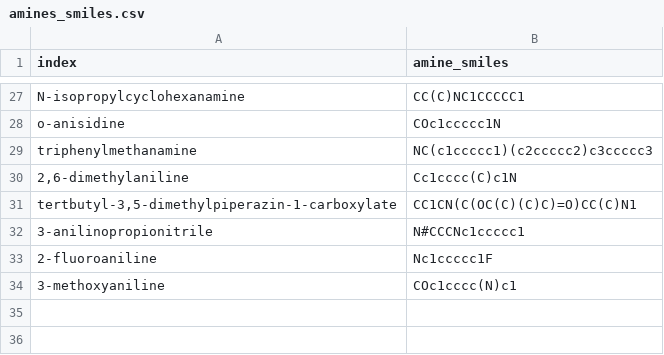
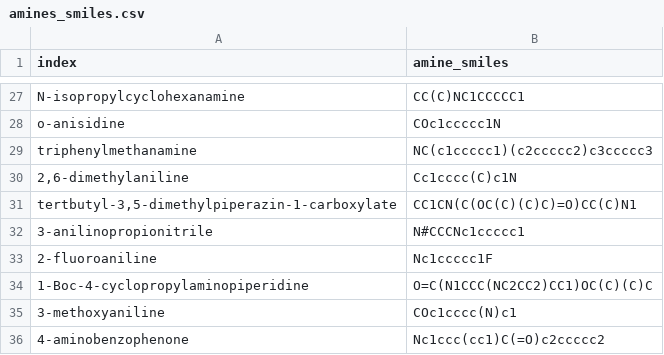
Before and after one commit to gomesgroup/PRISM_app, a CSV file: heatmap/data/amines_smiles.csv, drawn as a sheet; only a part is shown, gaps mark what is left out.

```diff
--- a/heatmap/data/amines_smiles.csv
+++ b/heatmap/data/amines_smiles.csv
@@ -33,2 +33,4 @@ triphenylmethanamine,NC(c1ccccc1)(c2ccccc2)c3ccccc3
 2-fluoroaniline,Nc1ccccc1F
+1-Boc-4-cyclopropylaminopiperidine,O=C(N1CCC(NC2CC2)CC1)OC(C)(C)C
 3-methoxyaniline,COc1cccc(N)c1
+4-aminobenzophenone,Nc1ccc(cc1)C(=O)c2ccccc2
```
Also changed, not shown: heatmap/data/acids_smiles.csv, 10 other files.
